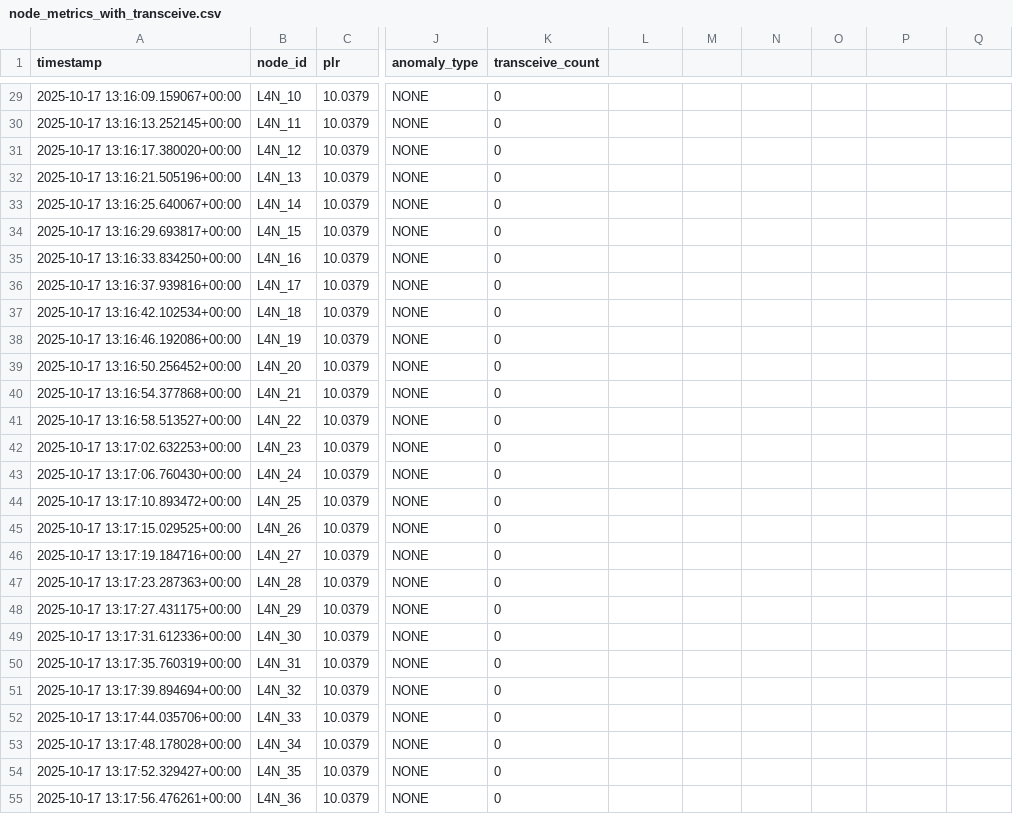
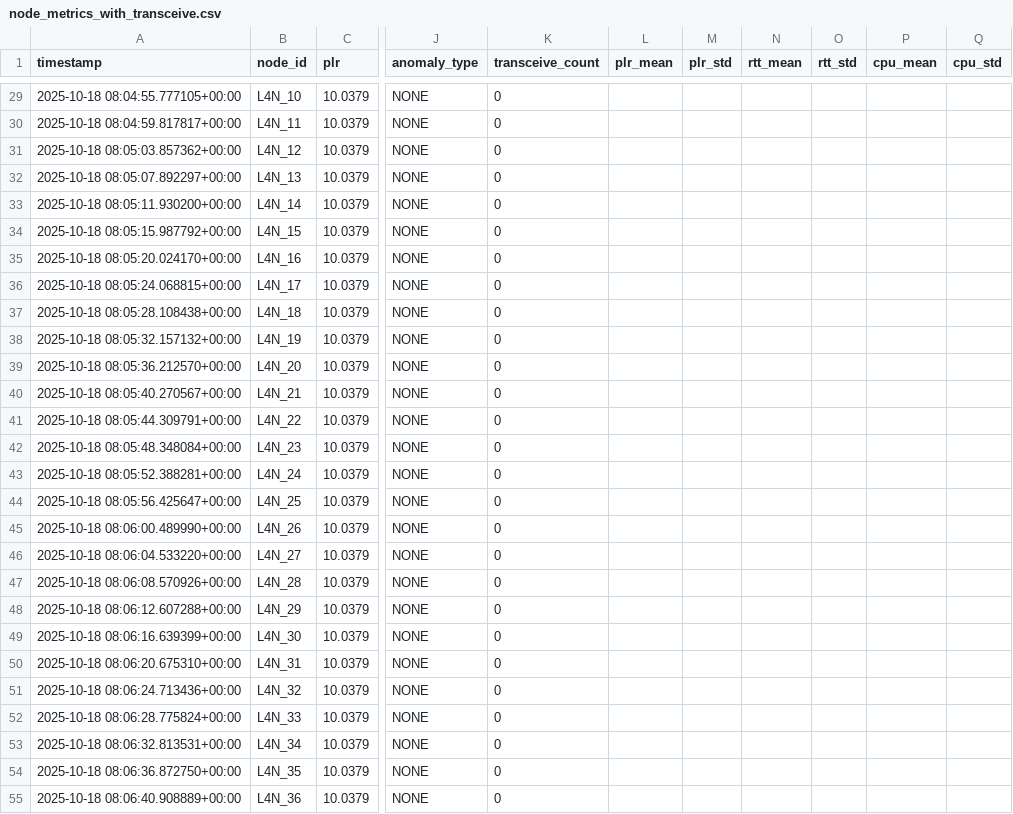
Before and after one commit to imosudi/dynamic-node-health-simulation, a CSV file: data/node_metrics_with_transceive.csv, drawn as a sheet; only a part is shown, gaps mark what is left out; the diff covers the shown part only; the diff names each change by its address in the sheet, - before the commit and + after, or states it on an @@ line.

```diff
--- a/data/node_metrics_with_transceive.csv
+++ b/data/node_metrics_with_transceive.csv
-L1: (empty)
+L1: plr_mean
-M1: (empty)
+M1: plr_std
-N1: (empty)
+N1: rtt_mean
-O1: (empty)
+O1: rtt_std
-P1: (empty)
+P1: cpu_mean
-Q1: (empty)
+Q1: cpu_std
-A29 (timestamp): 2025-10-17 13:16:09.159067+00:00
+A29 (timestamp): 2025-10-18 08:04:55.777105+00:00
-A30 (timestamp): 2025-10-17 13:16:13.252145+00:00
+A30 (timestamp): 2025-10-18 08:04:59.817817+00:00
-A31 (timestamp): 2025-10-17 13:16:17.380020+00:00
+A31 (timestamp): 2025-10-18 08:05:03.857362+00:00
-A32 (timestamp): 2025-10-17 13:16:21.505196+00:00
+A32 (timestamp): 2025-10-18 08:05:07.892297+00:00
-A33 (timestamp): 2025-10-17 13:16:25.640067+00:00
+A33 (timestamp): 2025-10-18 08:05:11.930200+00:00
-A34 (timestamp): 2025-10-17 13:16:29.693817+00:00
+A34 (timestamp): 2025-10-18 08:05:15.987792+00:00
-A35 (timestamp): 2025-10-17 13:16:33.834250+00:00
+A35 (timestamp): 2025-10-18 08:05:20.024170+00:00
-A36 (timestamp): 2025-10-17 13:16:37.939816+00:00
+A36 (timestamp): 2025-10-18 08:05:24.068815+00:00
-A37 (timestamp): 2025-10-17 13:16:42.102534+00:00
+A37 (timestamp): 2025-10-18 08:05:28.108438+00:00
-A38 (timestamp): 2025-10-17 13:16:46.192086+00:00
+A38 (timestamp): 2025-10-18 08:05:32.157132+00:00
-A39 (timestamp): 2025-10-17 13:16:50.256452+00:00
+A39 (timestamp): 2025-10-18 08:05:36.212570+00:00
-A40 (timestamp): 2025-10-17 13:16:54.377868+00:00
+A40 (timestamp): 2025-10-18 08:05:40.270567+00:00
-A41 (timestamp): 2025-10-17 13:16:58.513527+00:00
+A41 (timestamp): 2025-10-18 08:05:44.309791+00:00
-A42 (timestamp): 2025-10-17 13:17:02.632253+00:00
+A42 (timestamp): 2025-10-18 08:05:48.348084+00:00
-A43 (timestamp): 2025-10-17 13:17:06.760430+00:00
+A43 (timestamp): 2025-10-18 08:05:52.388281+00:00
-A44 (timestamp): 2025-10-17 13:17:10.893472+00:00
+A44 (timestamp): 2025-10-18 08:05:56.425647+00:00
-A45 (timestamp): 2025-10-17 13:17:15.029525+00:00
+A45 (timestamp): 2025-10-18 08:06:00.489990+00:00
-A46 (timestamp): 2025-10-17 13:17:19.184716+00:00
+A46 (timestamp): 2025-10-18 08:06:04.533220+00:00
-A47 (timestamp): 2025-10-17 13:17:23.287363+00:00
+A47 (timestamp): 2025-10-18 08:06:08.570926+00:00
-A48 (timestamp): 2025-10-17 13:17:27.431175+00:00
+A48 (timestamp): 2025-10-18 08:06:12.607288+00:00
-A49 (timestamp): 2025-10-17 13:17:31.612336+00:00
+A49 (timestamp): 2025-10-18 08:06:16.639399+00:00
-A50 (timestamp): 2025-10-17 13:17:35.760319+00:00
+A50 (timestamp): 2025-10-18 08:06:20.675310+00:00
-A51 (timestamp): 2025-10-17 13:17:39.894694+00:00
+A51 (timestamp): 2025-10-18 08:06:24.713436+00:00
-A52 (timestamp): 2025-10-17 13:17:44.035706+00:00
+A52 (timestamp): 2025-10-18 08:06:28.775824+00:00
-A53 (timestamp): 2025-10-17 13:17:48.178028+00:00
+A53 (timestamp): 2025-10-18 08:06:32.813531+00:00
-A54 (timestamp): 2025-10-17 13:17:52.329427+00:00
+A54 (timestamp): 2025-10-18 08:06:36.872750+00:00
-A55 (timestamp): 2025-10-17 13:17:56.476261+00:00
+A55 (timestamp): 2025-10-18 08:06:40.908889+00:00
```
Also changed, not shown: 27 edited cells elsewhere in this file, data/node_metrics.csv, 7 other files.
